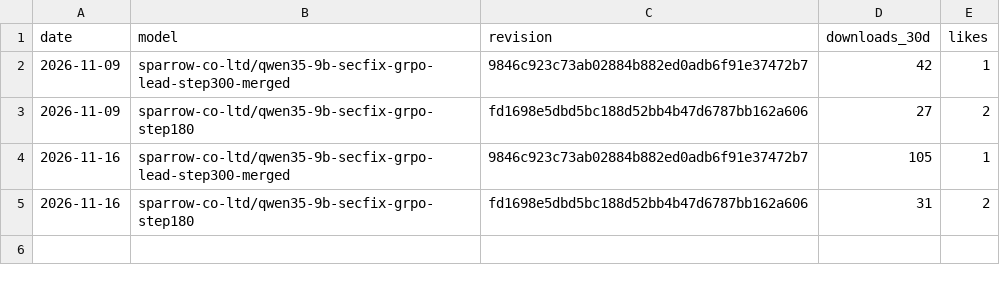
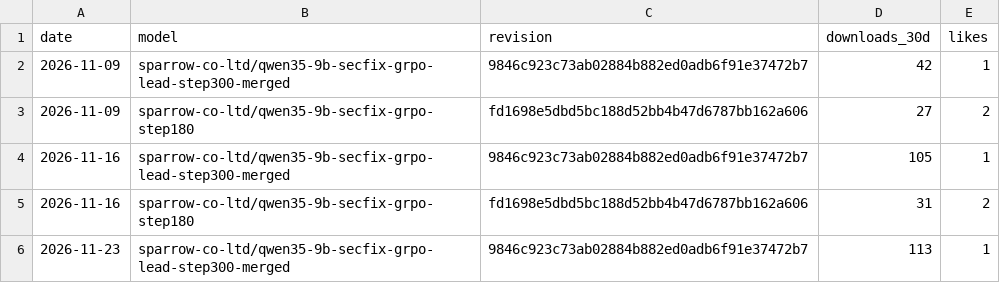
Before and after one commit to Sparrow-Co-Ltd/SecLLM-Dataset, a CSV file: metrics/hf-kpi.csv, drawn as a sheet.

```diff
--- a/metrics/hf-kpi.csv
+++ b/metrics/hf-kpi.csv
@@ -5 +5,2 @@ date,model,revision,downloads_30d,likes
 2026-11-16,sparrow-co-ltd/qwen35-9b-secfix-grpo-step180,fd1698e5dbd5bc188d52bb4b47d6787bb162a606,31,2
+2026-11-23,sparrow-co-ltd/qwen35-9b-secfix-grpo-lead-step300-merged,9846c923c73ab02884b882ed0adb6f91e37472b7,113,1
```
